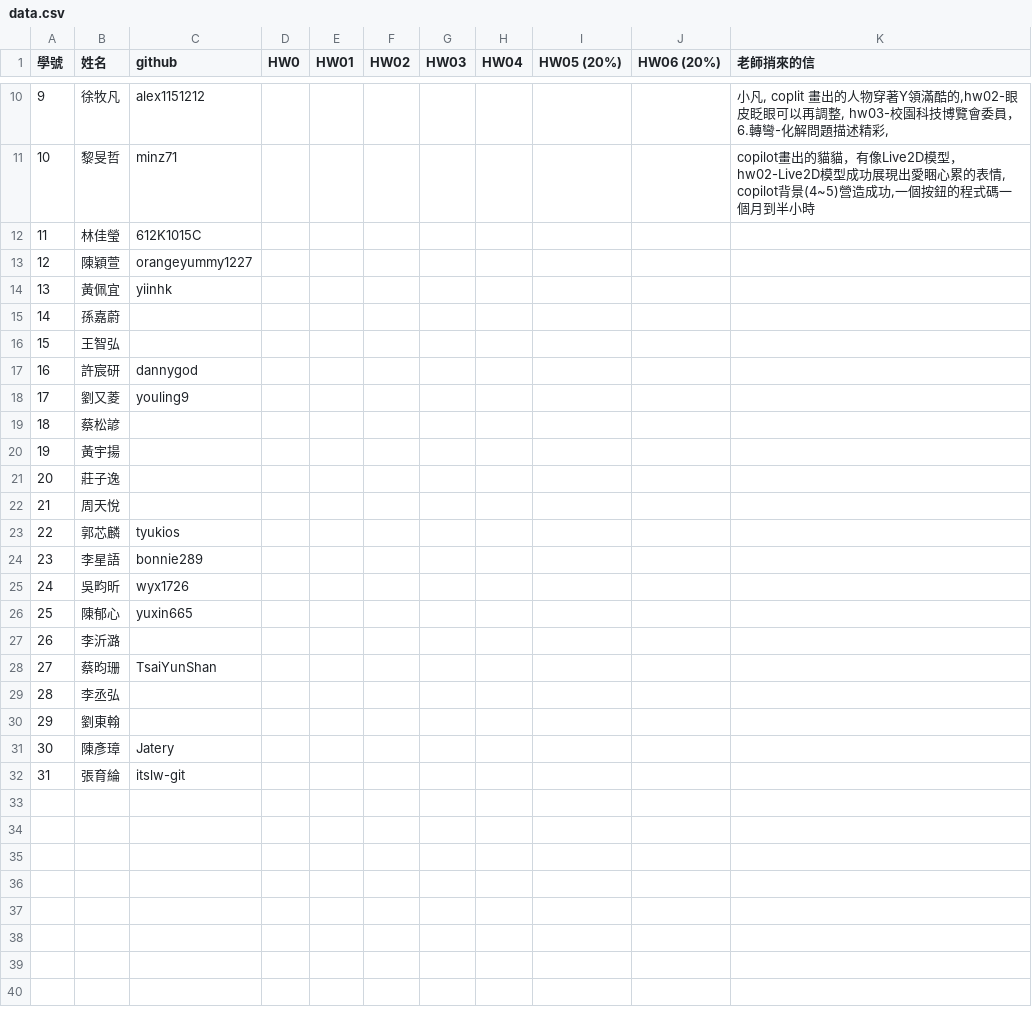
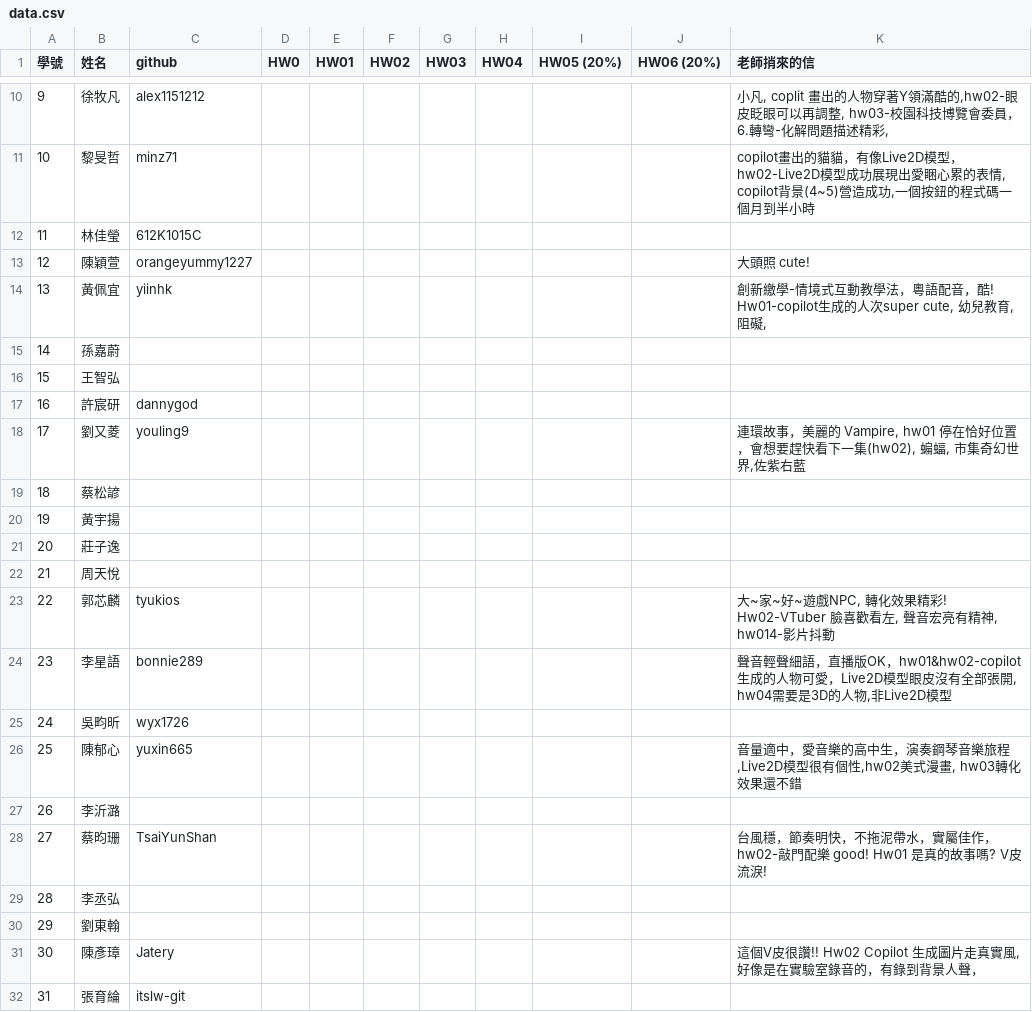
Before and after one commit to tjhsieh/tjhsieh.github.io, a CSV file: c/ca/mc2024f/syllabus/grade/data.csv, drawn as a sheet; only a part is shown, gaps mark what is left out.

Commit message:
Add files via upload

```diff
--- a/c/ca/mc2024f/syllabus/grade/data.csv
+++ b/c/ca/mc2024f/syllabus/grade/data.csv
@@ -12,4 +12,4 @@
 11,林佳瑩,612K1015C,,,,,,,,
-12,陳穎萱,orangeyummy1227,,,,,,,,
-13,黃佩宜,yiinhk,,,,,,,,
+12,陳穎萱,orangeyummy1227,,,,,,,,大頭照 cute!
+13,黃佩宜,yiinhk,,,,,,,,"創新繳學-情境式互動教學法，粵語配音，酷! Hw01-copilot生成的人次super cute, 幼兒教育, 阻礙, "
 14,孫嘉蔚,,,,,,,,,
@@ -17,3 +17,3 @@
 16,許宸研,dannygod,,,,,,,,
-17,劉又菱,youling9,,,,,,,,
+17,劉又菱,youling9,,,,,,,,"連環故事，美麗的 Vampire, hw01 停在恰好位置，會想要趕快看下一集(hw02), 蝙蝠, 市集奇幻世界,佐紫右藍"
 18,蔡松諺,,,,,,,,,
@@ -22,11 +22,11 @@
 21,周天悅,,,,,,,,,
-22,郭芯麟,tyukios,,,,,,,,
-23,李星語,bonnie289,,,,,,,,
+22,郭芯麟,tyukios,,,,,,,,"大~家~好~遊戲NPC, 轉化效果精彩! Hw02-VTuber  臉喜歡看左, 聲音宏亮有精神, hw014-影片抖動"
+23,李星語,bonnie289,,,,,,,,"聲音輕聲細語，直播版OK，hw01&hw02-copilot生成的人物可愛，Live2D模型眼皮沒有全部張開, hw04需要是3D的人物,非Live2D模型"
 24,吳畇昕,wyx1726,,,,,,,,
-25,陳郁心,yuxin665,,,,,,,,
+25,陳郁心,yuxin665,,,,,,,,"音量適中，愛音樂的高中生，演奏鋼琴音樂旅程,Live2D模型很有個性,hw02美式漫畫, hw03轉化效果還不錯"
 26,李沂潞,,,,,,,,,
-27,蔡昀珊,TsaiYunShan,,,,,,,,
+27,蔡昀珊,TsaiYunShan,,,,,,,,台風穩，節奏明快，不拖泥帶水，實屬佳作，hw02-敲門配樂 good! Hw01 是真的故事嗎? V皮流淚!
 28,李丞弘,,,,,,,,,
 29,劉東翰,,,,,,,,,
-30,陳彥璋,Jatery,,,,,,,,
+30,陳彥璋,Jatery,,,,,,,,"這個V皮很讚!! Hw02 Copilot 生成圖片走真實風, 好像是在實驗室錄音的，有錄到背景人聲，"
 31,張育綸,itslw-git,,,,,,,,
```
